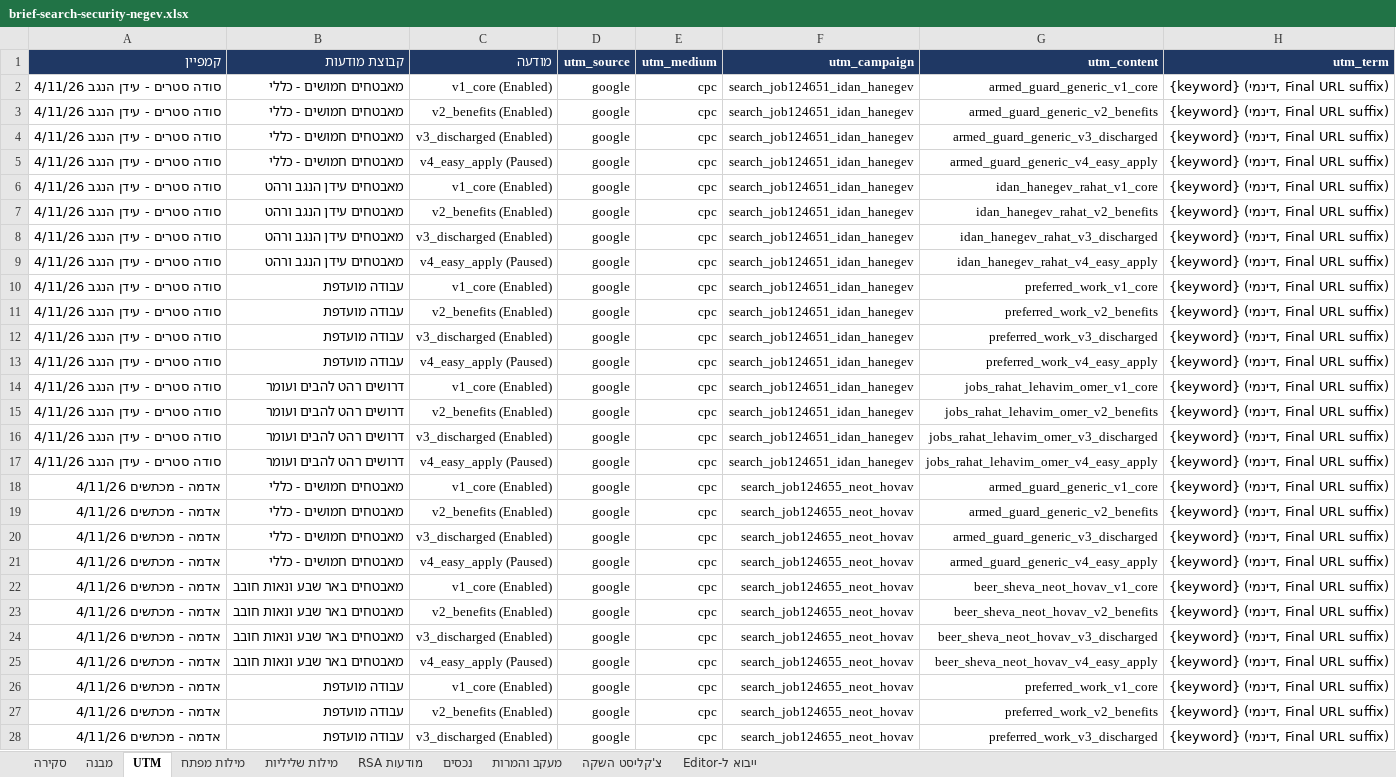
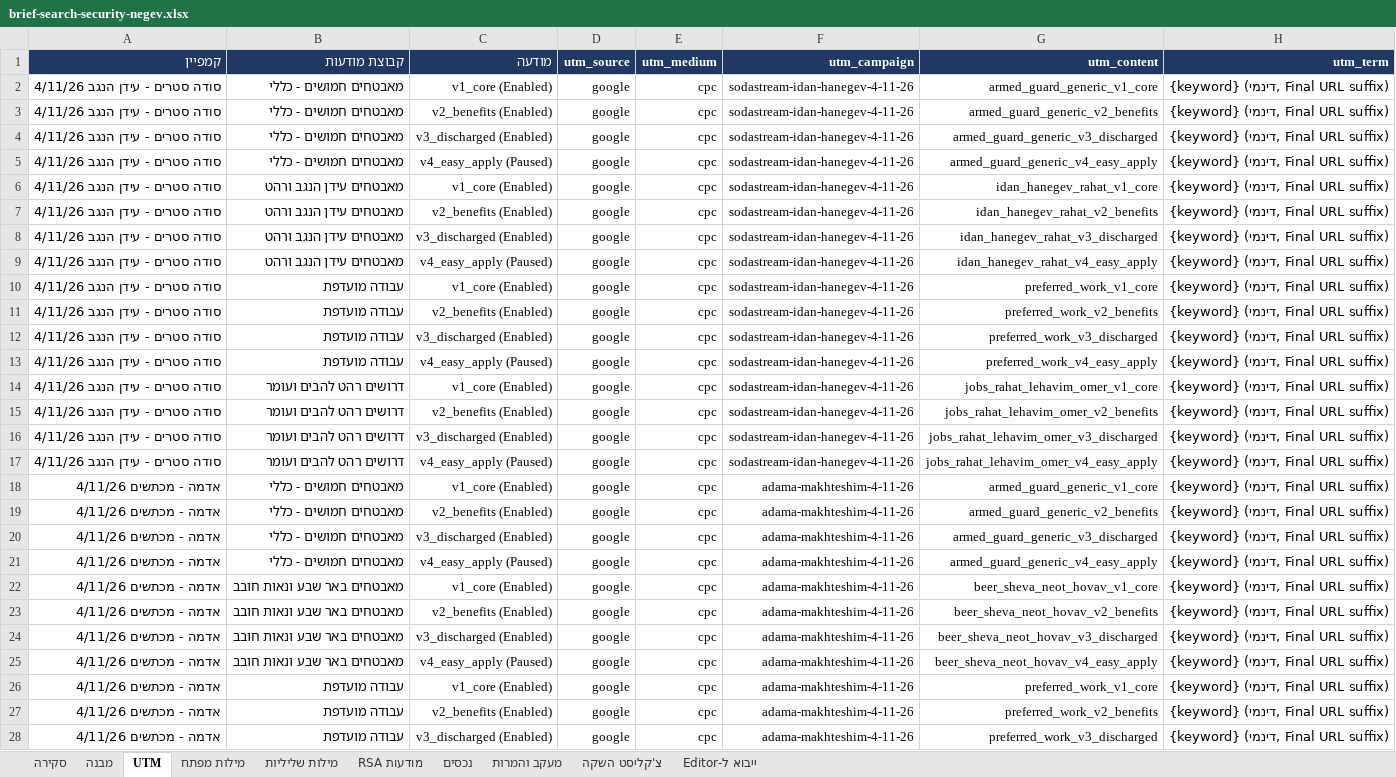
Before and after one commit to team3ad-hash/ma, an Excel workbook: campaigns/google-search-security-negev/output/brief-search-security-negev.xlsx, sheet UTM, drawn as a sheet; only a part is shown; values as stored, in another font and other column widths than the file's, no borders; the diff covers the shown part only; the diff names each change by its address in the sheet, - before the commit and + after, or states it on an @@ line.

```diff
--- a/campaigns/google-search-security-negev/output/brief-search-security-negev.xlsx (sheet UTM)
+++ b/campaigns/google-search-security-negev/output/brief-search-security-negev.xlsx (sheet UTM)
-F2:F17 (utm_campaign): search_job124651_idan_hanegev
+F2:F17 (utm_campaign): sodastream-idan-hanegev-4-11-26
-F18:F28 (utm_campaign): search_job124655_neot_hovav
+F18:F28 (utm_campaign): adama-makhteshim-4-11-26
```
Also changed, not shown: 5 edited cells elsewhere in this sheet, sheet מבנה, 4 other files.
